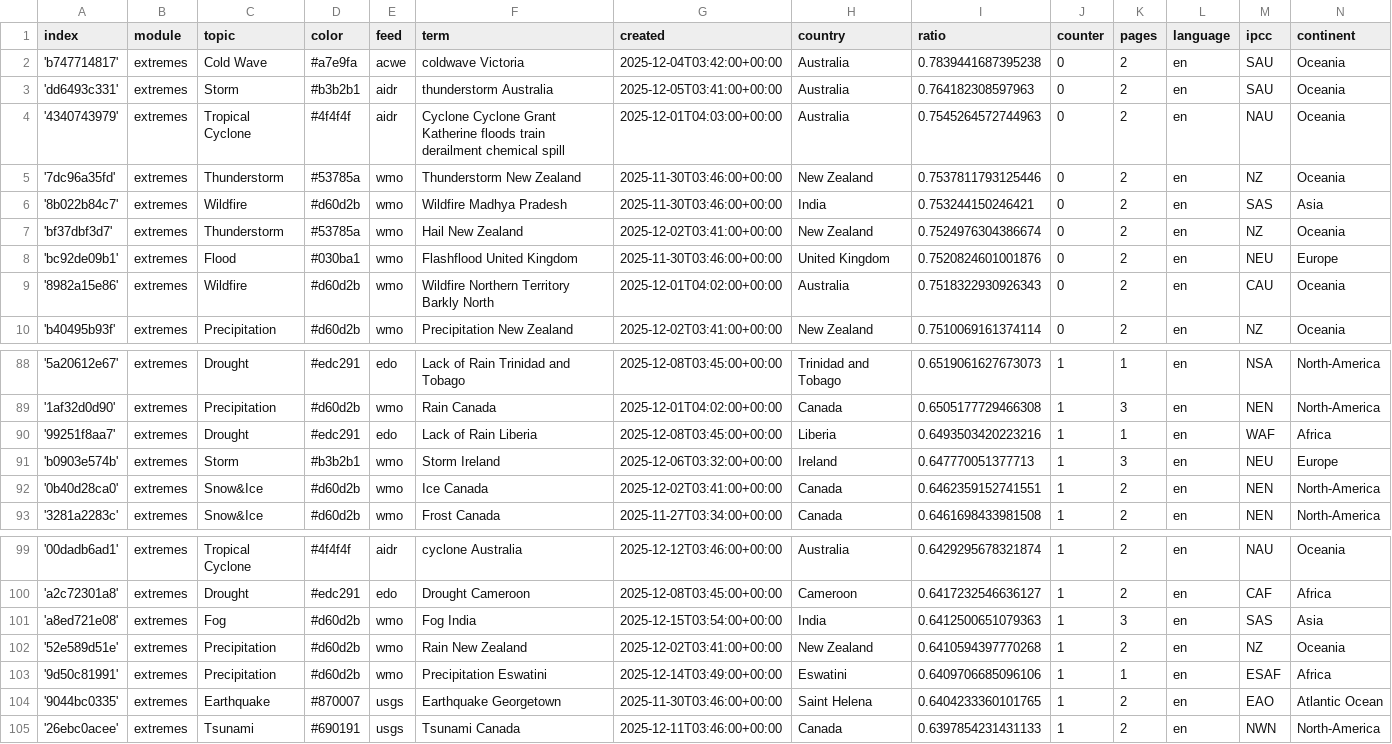
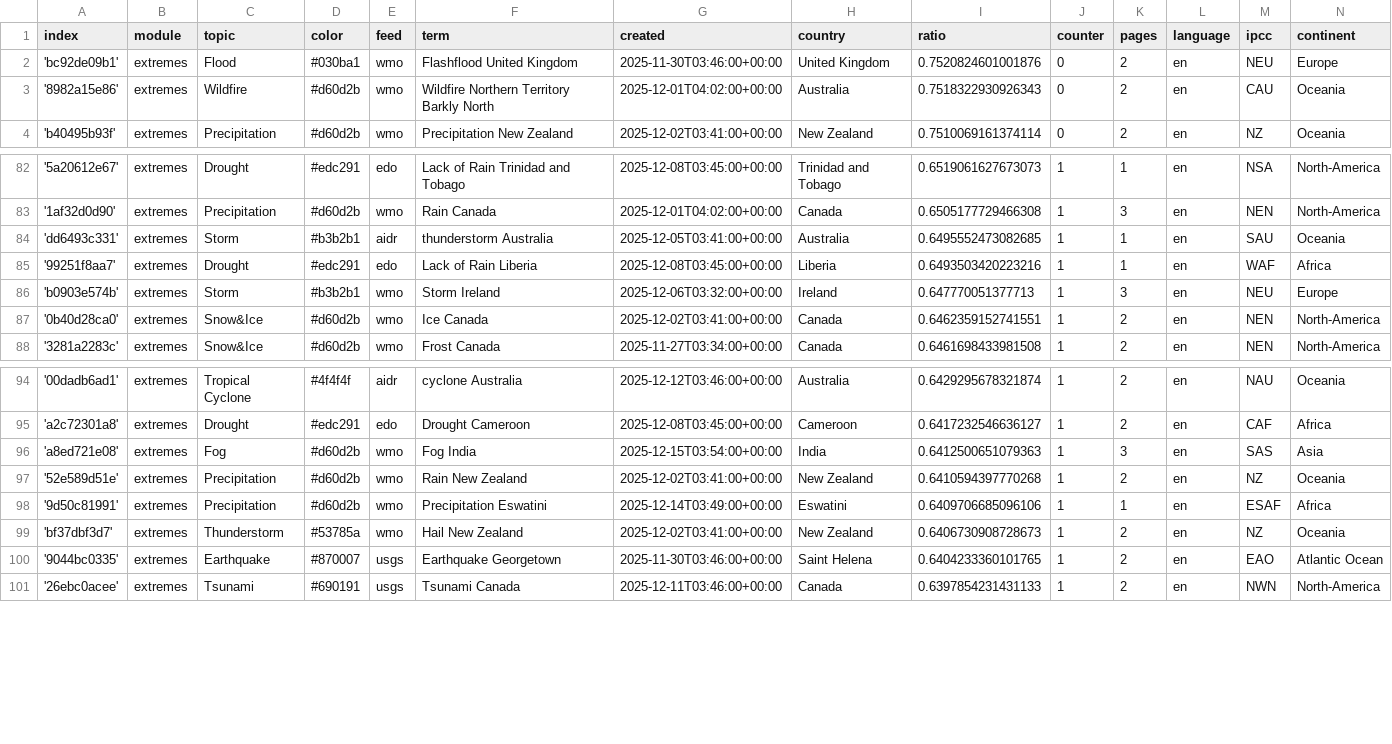
Before and after one commit to picawe-news/englishExtremes, a CSV file: terms.csv, drawn as a sheet; only a part is shown, gaps mark what is left out.

Commit message:
Commit from GitHub Actions (harvest:0.0)

```diff
--- a/terms.csv
+++ b/terms.csv
@@ -1,8 +1,2 @@
 index,module,topic,color,feed,term,created,country,ratio,counter,pages,language,ipcc,continent
-'b747714817',extremes,Cold Wave,#a7e9fa,acwe,coldwave Victoria,2025-12-04T03:42:00+00:00,Australia,0.7839441687395238,0,2,en,SAU,Oceania
-'dd6493c331',extremes,Storm,#b3b2b1,aidr,thunderstorm Australia,2025-12-05T03:41:00+00:00,Australia,0.764182308597963,0,2,en,SAU,Oceania
-'4340743979',extremes,Tropical Cyclone,#4f4f4f,aidr,Cyclone Cyclone Grant Katherine floods train derailment chemical spill,2025-12-01T04:03:00+00:00,Australia,0.7545264572744963,0,2,en,NAU,Oceania
-'7dc96a35fd',extremes,Thunderstorm,#53785a,wmo,Thunderstorm New Zealand,2025-11-30T03:46:00+00:00,New Zealand,0.7537811793125446,0,2,en,NZ,Oceania
-'8b022b84c7',extremes,Wildfire,#d60d2b,wmo,Wildfire Madhya Pradesh,2025-11-30T03:46:00+00:00,India,0.753244150246421,0,2,en,SAS,Asia
-'bf37dbf3d7',extremes,Thunderstorm,#53785a,wmo,Hail New Zealand,2025-12-02T03:41:00+00:00,New Zealand,0.7524976304386674,0,2,en,NZ,Oceania
 'bc92de09b1',extremes,Flood,#030ba1,wmo,Flashflood United Kingdom,2025-11-30T03:46:00+00:00,United Kingdom,0.7520824601001876,0,2,en,NEU,Europe
@@ -89,2 +83,3 @@ index,module,topic,color,feed,term,created,country,ratio,counter,pages,language,
 '1af32d0d90',extremes,Precipitation,#d60d2b,wmo,Rain Canada,2025-12-01T04:02:00+00:00,Canada,0.6505177729466308,1,3,en,NEN,North-America
+'dd6493c331',extremes,Storm,#b3b2b1,aidr,thunderstorm Australia,2025-12-05T03:41:00+00:00,Australia,0.6495552473082685,1,1,en,SAU,Oceania
 '99251f8aa7',extremes,Drought,#edc291,edo,Lack of Rain Liberia,2025-12-08T03:45:00+00:00,Liberia,0.6493503420223216,1,1,en,WAF,Africa
@@ -103,2 +98,3 @@ index,module,topic,color,feed,term,created,country,ratio,counter,pages,language,
 '9d50c81991',extremes,Precipitation,#d60d2b,wmo,Precipitation Eswatini,2025-12-14T03:49:00+00:00,Eswatini,0.6409706685096106,1,1,en,ESAF,Africa
+'bf37dbf3d7',extremes,Thunderstorm,#53785a,wmo,Hail New Zealand,2025-12-02T03:41:00+00:00,New Zealand,0.6406730908728673,1,2,en,NZ,Oceania
 '9044bc0335',extremes,Earthquake,#870007,usgs,Earthquake Georgetown,2025-11-30T03:46:00+00:00,Saint Helena,0.6404233360101765,1,2,en,EAO,Atlantic Ocean
```
